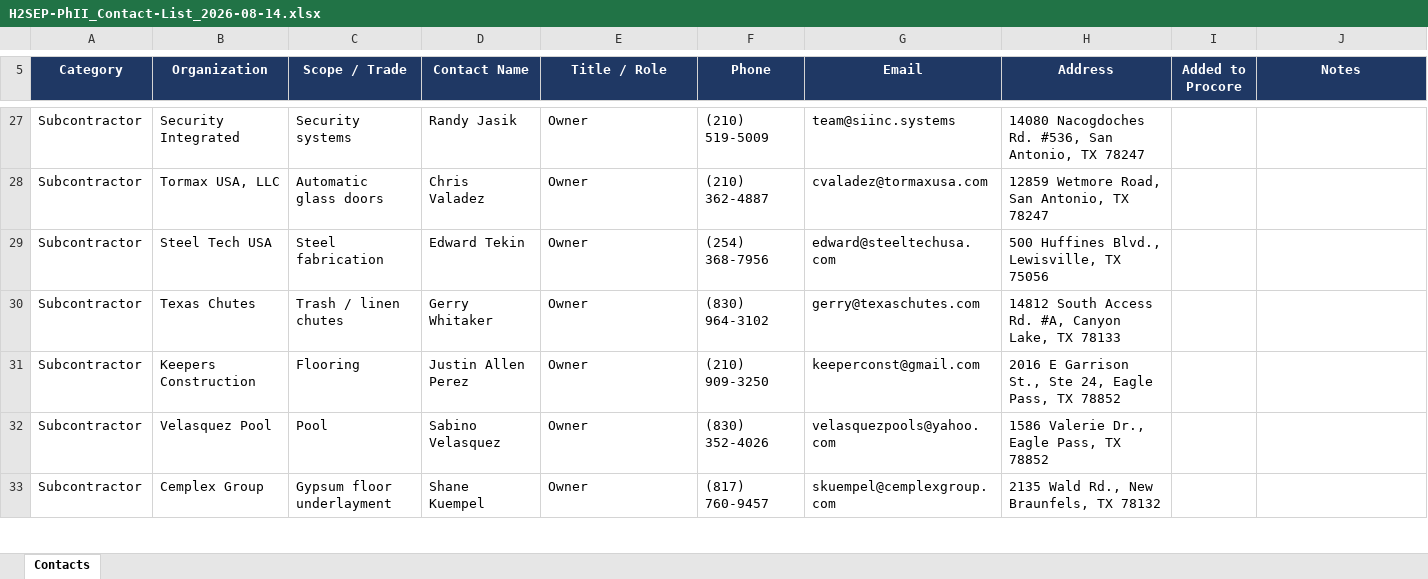
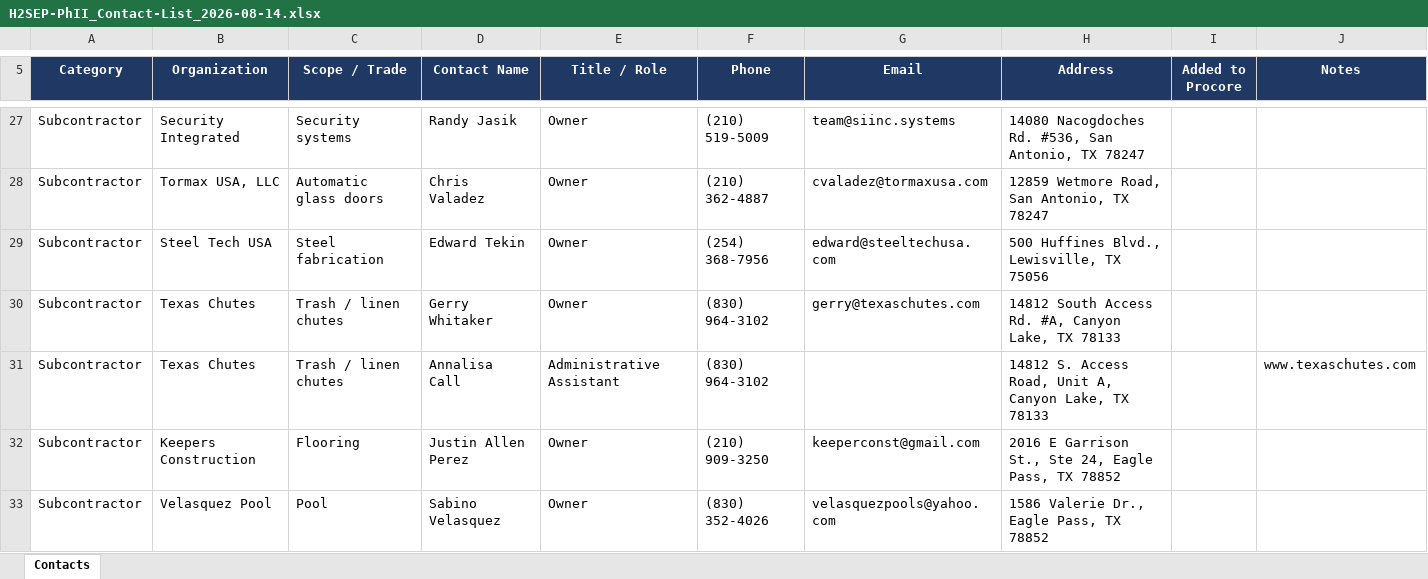
Before and after one commit to SH0T250/h2sep-checklist, an Excel workbook: docs/H2SEP-PhII_Contact-List_2026-08-14.xlsx, sheet Contacts, drawn as a sheet; only a part is shown, gaps mark what is left out; the shorter side is filled out with more unchanged rows; values as stored, in another font and other column widths than the file's, no borders; conditional formats and table styles not drawn; the diff names each change by its address in the sheet, - before the commit and + after, or states it on an @@ line.

```diff
--- a/docs/H2SEP-PhII_Contact-List_2026-08-14.xlsx (sheet Contacts)
+++ b/docs/H2SEP-PhII_Contact-List_2026-08-14.xlsx (sheet Contacts)
+row 31: Subcontractor | Texas Chutes | Trash / linen chutes | Annalisa Call | Administrative Assistant | (830) 964-3102 |  | 14812 S. Access Road, Unit A, Canyon Lake, TX 78133 |  | www.texaschutes.com
```
